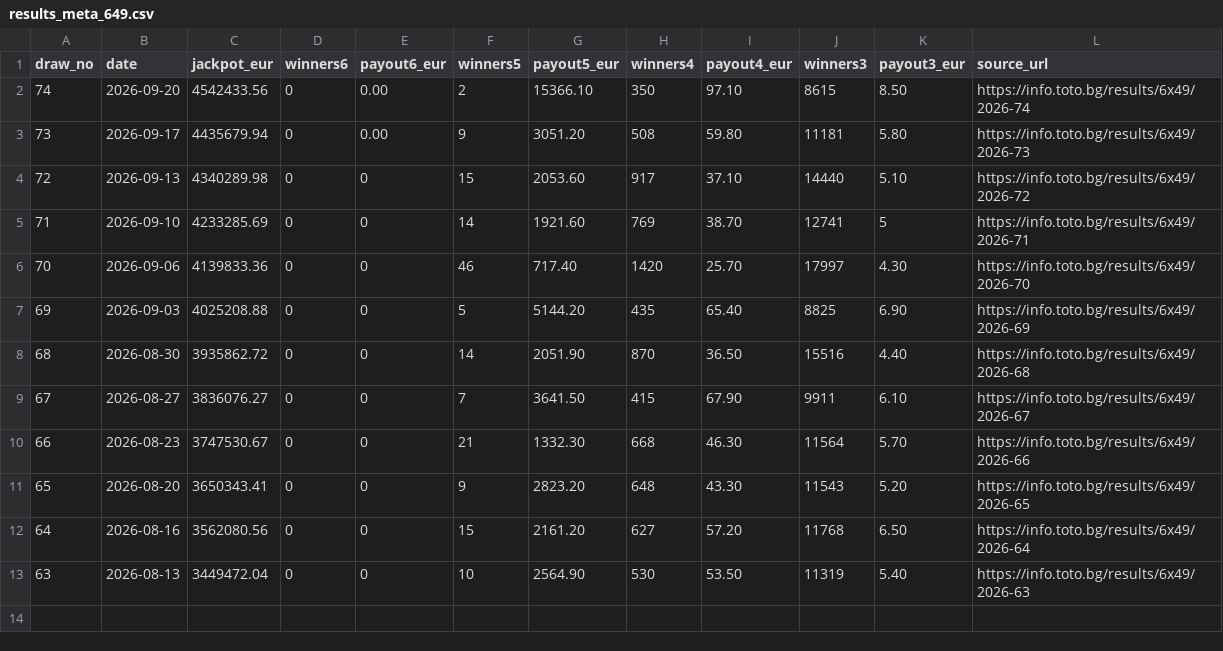
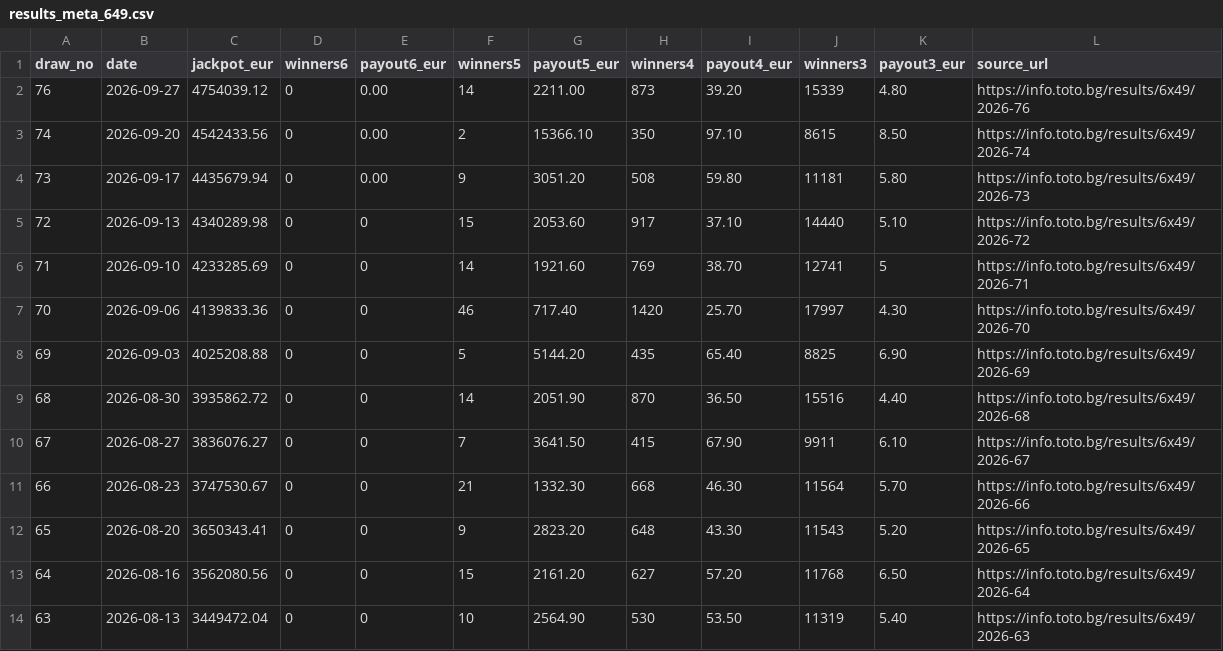
Before and after one commit to ogimitev-blip/lottery-lab, a CSV file: data/results_meta_649.csv, drawn as a sheet; the diff names each change by its address in the sheet, - before the commit and + after, or states it on an @@ line.

Commit message:
Add verified 6/49 draw 76 payout metadata

```diff
--- a/data/results_meta_649.csv
+++ b/data/results_meta_649.csv
+row 2: 76 | 2026-09-27 | 4754039.12 | 0 | 0.00 | 14 | 2211.00 | 873 | 39.20 | 15339 | 4.80 | https://info.toto.bg/results/6x49/2026-76
```
